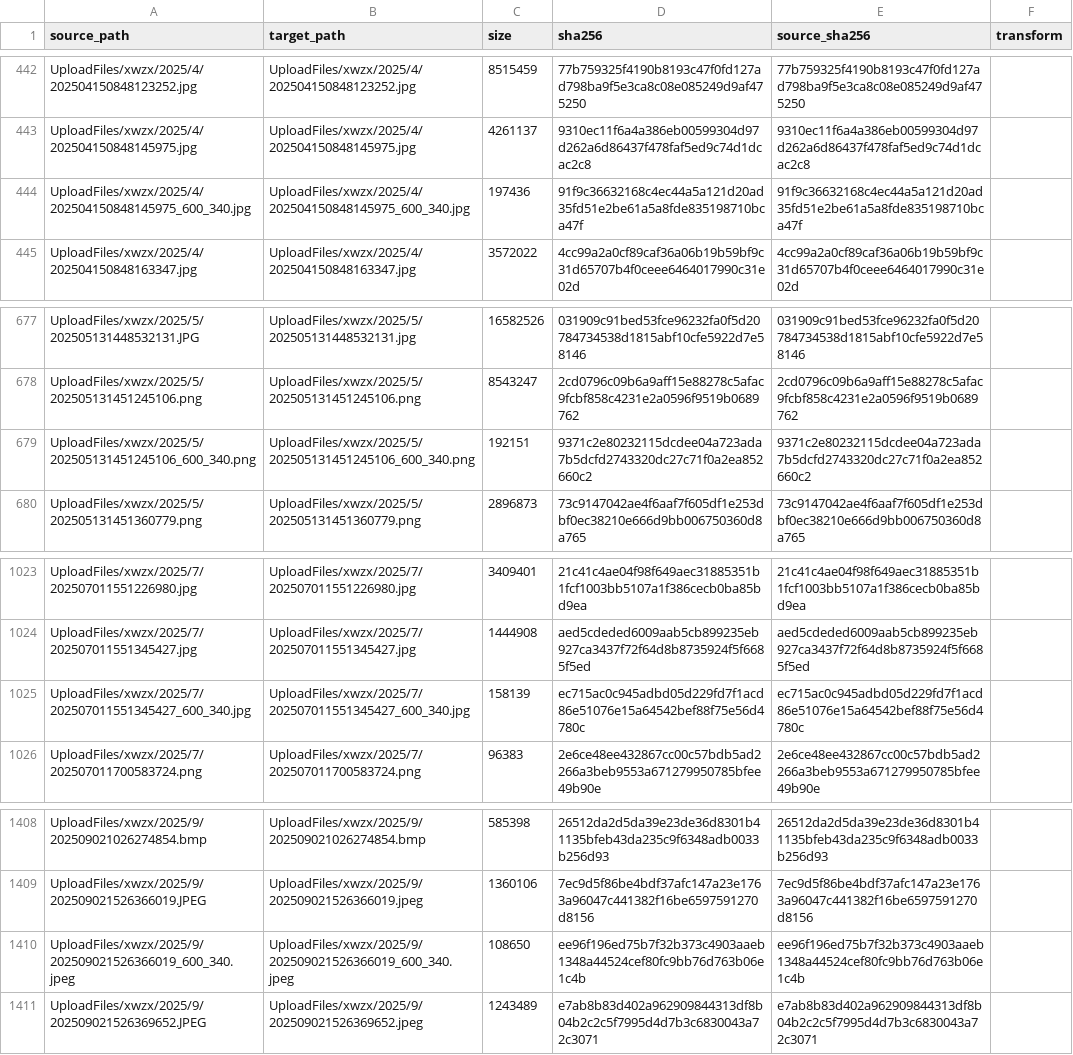
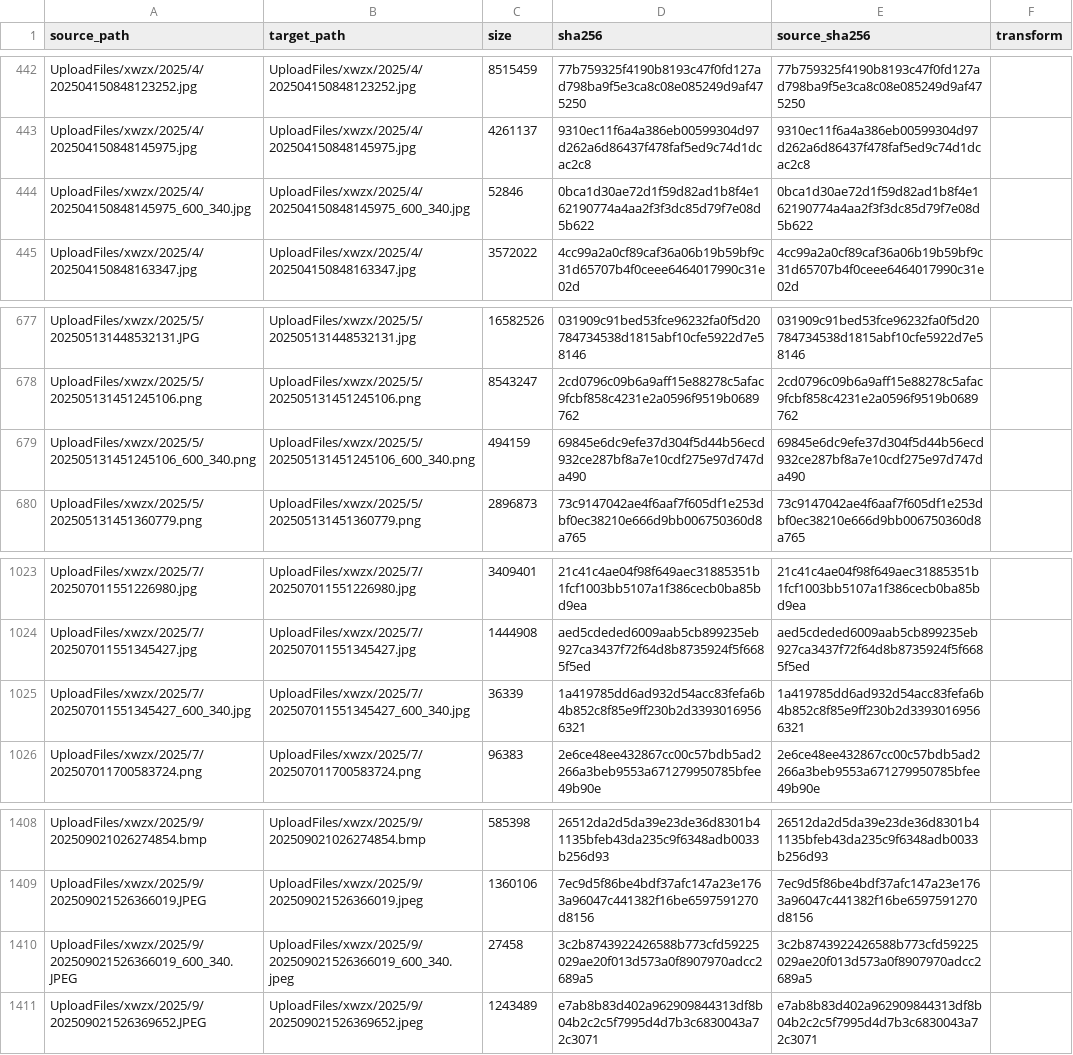
Before and after one commit to tangyixiao/Shaoxingyizhong-img-xwzx-2025-jan-sep, a TSV file: manifest.tsv, drawn as a sheet; only a part is shown, gaps mark what is left out.

```diff
--- a/manifest.tsv
+++ b/manifest.tsv
@@ -443,3 +443,3 @@ UploadFiles/xwzx/2025/4/202504150848123252.jpg	UploadFiles/xwzx/2025/4/202504150
 UploadFiles/xwzx/2025/4/202504150848145975.jpg	UploadFiles/xwzx/2025/4/202504150848145975.jpg	4261137	9310ec11f6a4a386eb00599304d97d262a6d86437f478faf5ed9c74d1dcac2c8	9310ec11f6a4a386eb00599304d97d262a6d86437f478faf5ed9c74d1dcac2c8	
-UploadFiles/xwzx/2025/4/202504150848145975_600_340.jpg	UploadFiles/xwzx/2025/4/202504150848145975_600_340.jpg	197436	91f9c36632168c4ec44a5a121d20ad35fd51e2be61a5a8fde835198710bca47f	91f9c36632168c4ec44a5a121d20ad35fd51e2be61a5a8fde835198710bca47f	
+UploadFiles/xwzx/2025/4/202504150848145975_600_340.jpg	UploadFiles/xwzx/2025/4/202504150848145975_600_340.jpg	52846	0bca1d30ae72d1f59d82ad1b8f4e162190774a4aa2f3f3dc85d79f7e08d5b622	0bca1d30ae72d1f59d82ad1b8f4e162190774a4aa2f3f3dc85d79f7e08d5b622	
 UploadFiles/xwzx/2025/4/202504150848163347.jpg	UploadFiles/xwzx/2025/4/202504150848163347.jpg	3572022	4cc99a2a0cf89caf36a06b19b59bf9c31d65707b4f0ceee6464017990c31e02d	4cc99a2a0cf89caf36a06b19b59bf9c31d65707b4f0ceee6464017990c31e02d	
@@ -678,3 +678,3 @@ UploadFiles/xwzx/2025/5/202505131448532131.JPG	UploadFiles/xwzx/2025/5/202505131
 UploadFiles/xwzx/2025/5/202505131451245106.png	UploadFiles/xwzx/2025/5/202505131451245106.png	8543247	2cd0796c09b6a9aff15e88278c5afac9fcbf858c4231e2a0596f9519b0689762	2cd0796c09b6a9aff15e88278c5afac9fcbf858c4231e2a0596f9519b0689762	
-UploadFiles/xwzx/2025/5/202505131451245106_600_340.png	UploadFiles/xwzx/2025/5/202505131451245106_600_340.png	192151	9371c2e80232115dcdee04a723ada7b5dcfd2743320dc27c71f0a2ea852660c2	9371c2e80232115dcdee04a723ada7b5dcfd2743320dc27c71f0a2ea852660c2	
+UploadFiles/xwzx/2025/5/202505131451245106_600_340.png	UploadFiles/xwzx/2025/5/202505131451245106_600_340.png	494159	69845e6dc9efe37d304f5d44b56ecd932ce287bf8a7e10cdf275e97d747da490	69845e6dc9efe37d304f5d44b56ecd932ce287bf8a7e10cdf275e97d747da490	
 UploadFiles/xwzx/2025/5/202505131451360779.png	UploadFiles/xwzx/2025/5/202505131451360779.png	2896873	73c9147042ae4f6aaf7f605df1e253dbf0ec38210e666d9bb006750360d8a765	73c9147042ae4f6aaf7f605df1e253dbf0ec38210e666d9bb006750360d8a765	
@@ -1024,3 +1024,3 @@ UploadFiles/xwzx/2025/7/202507011551226980.jpg	UploadFiles/xwzx/2025/7/202507011
 UploadFiles/xwzx/2025/7/202507011551345427.jpg	UploadFiles/xwzx/2025/7/202507011551345427.jpg	1444908	aed5cdeded6009aab5cb899235eb927ca3437f72f64d8b8735924f5f6685f5ed	aed5cdeded6009aab5cb899235eb927ca3437f72f64d8b8735924f5f6685f5ed	
-UploadFiles/xwzx/2025/7/202507011551345427_600_340.jpg	UploadFiles/xwzx/2025/7/202507011551345427_600_340.jpg	158139	ec715ac0c945adbd05d229fd7f1acd86e51076e15a64542bef88f75e56d4780c	ec715ac0c945adbd05d229fd7f1acd86e51076e15a64542bef88f75e56d4780c	
+UploadFiles/xwzx/2025/7/202507011551345427_600_340.jpg	UploadFiles/xwzx/2025/7/202507011551345427_600_340.jpg	36339	1a419785dd6ad932d54acc83fefa6b4b852c8f85e9ff230b2d33930169566321	1a419785dd6ad932d54acc83fefa6b4b852c8f85e9ff230b2d33930169566321	
 UploadFiles/xwzx/2025/7/202507011700583724.png	UploadFiles/xwzx/2025/7/202507011700583724.png	96383	2e6ce48ee432867cc00c57bdb5ad2266a3beb9553a671279950785bfee49b90e	2e6ce48ee432867cc00c57bdb5ad2266a3beb9553a671279950785bfee49b90e	
@@ -1409,3 +1409,3 @@ UploadFiles/xwzx/2025/9/202509021026274854.bmp	UploadFiles/xwzx/2025/9/202509021
 UploadFiles/xwzx/2025/9/202509021526366019.JPEG	UploadFiles/xwzx/2025/9/202509021526366019.jpeg	1360106	7ec9d5f86be4bdf37afc147a23e1763a96047c441382f16be6597591270d8156	7ec9d5f86be4bdf37afc147a23e1763a96047c441382f16be6597591270d8156	
-UploadFiles/xwzx/2025/9/202509021526366019_600_340.jpeg	UploadFiles/xwzx/2025/9/202509021526366019_600_340.jpeg	108650	ee96f196ed75b7f32b373c4903aaeb1348a44524cef80fc9bb76d763b06e1c4b	ee96f196ed75b7f32b373c4903aaeb1348a44524cef80fc9bb76d763b06e1c4b	
+UploadFiles/xwzx/2025/9/202509021526366019_600_340.JPEG	UploadFiles/xwzx/2025/9/202509021526366019_600_340.jpeg	27458	3c2b8743922426588b773cfd59225029ae20f013d573a0f8907970adcc2689a5	3c2b8743922426588b773cfd59225029ae20f013d573a0f8907970adcc2689a5	
 UploadFiles/xwzx/2025/9/202509021526369652.JPEG	UploadFiles/xwzx/2025/9/202509021526369652.jpeg	1243489	e7ab8b83d402a962909844313df8b04b2c2c5f7995d4d7b3c6830043a72c3071	e7ab8b83d402a962909844313df8b04b2c2c5f7995d4d7b3c6830043a72c3071	
```
Also changed, not shown: 4 other files.
